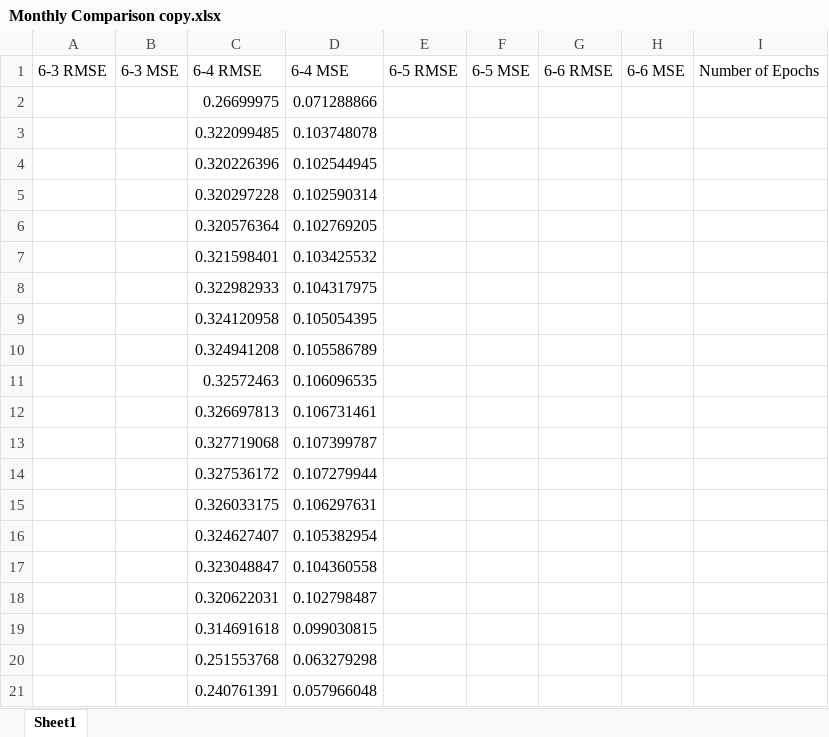
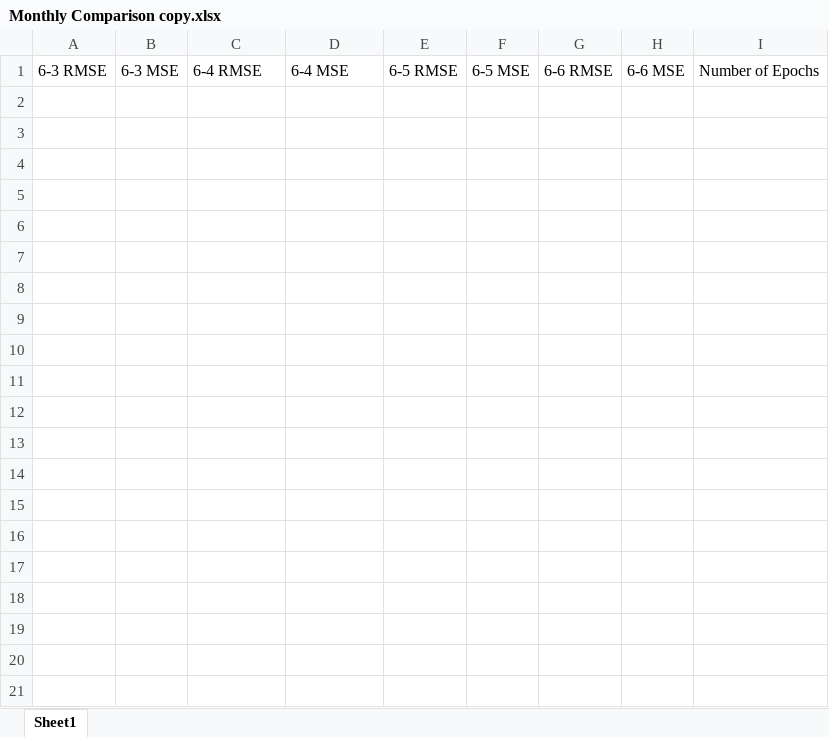
Before and after one commit to Elliotsul/Year3_Project, an Excel workbook: Year3_Project/Documents/Evaluations/Monthly Comparison copy.xlsx, sheet Sheet1, drawn as a sheet; only a part is shown; values as stored, in another font and other column widths than the file's, no borders; charts and pictures not drawn; the diff covers the shown part only; the diff names each change by its address in the sheet, - before the commit and + after, or states it on an @@ line.

Commit message:
survey, monthly, weekly, and weeklyYear classes udpated

```diff
--- a/Year3_Project/Documents/Evaluations/Monthly Comparison copy.xlsx (sheet Sheet1)
+++ b/Year3_Project/Documents/Evaluations/Monthly Comparison copy.xlsx (sheet Sheet1)
-row 2:  |  | 0.26699975 | 0.071288866
-row 3:  |  | 0.322099485 | 0.103748078
-row 4:  |  | 0.320226396 | 0.102544945
-row 5:  |  | 0.320297228 | 0.102590314
-row 6:  |  | 0.320576364 | 0.102769205
-row 7:  |  | 0.321598401 | 0.103425532
-row 8:  |  | 0.322982933 | 0.104317975
-row 9:  |  | 0.324120958 | 0.105054395
-row 10:  |  | 0.324941208 | 0.105586789
-row 11:  |  | 0.32572463 | 0.106096535
-row 12:  |  | 0.326697813 | 0.106731461
-row 13:  |  | 0.327719068 | 0.107399787
-row 14:  |  | 0.327536172 | 0.107279944
-row 15:  |  | 0.326033175 | 0.106297631
-row 16:  |  | 0.324627407 | 0.105382954
-row 17:  |  | 0.323048847 | 0.104360558
-row 18:  |  | 0.320622031 | 0.102798487
-row 19:  |  | 0.314691618 | 0.099030815
-row 20:  |  | 0.251553768 | 0.063279298
-row 21:  |  | 0.240761391 | 0.057966048
```
Also changed, not shown: 181 removed rows elsewhere in this sheet, charts or pictures, Year3_Project/Documents/Evaluations/Weekly Comparison.xlsx, 15 other files.
